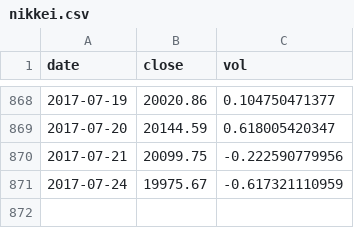
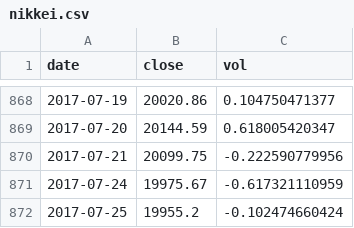
Before and after one commit to aarongilman/Python, a CSV file: Japan/data/nikkei.csv, drawn as a sheet; only a part is shown, gaps mark what is left out.

Commit message:
Updated Japan dash files

```diff
--- a/Japan/data/nikkei.csv
+++ b/Japan/data/nikkei.csv
@@ -871 +871,2 @@ date,close,vol
 2017-07-24,19975.67,-0.617321110959
+2017-07-25,19955.2,-0.102474660424
```
Also changed, not shown: Japan/data/fx.csv, Japan/data/jgb.csv, 11 other files.
